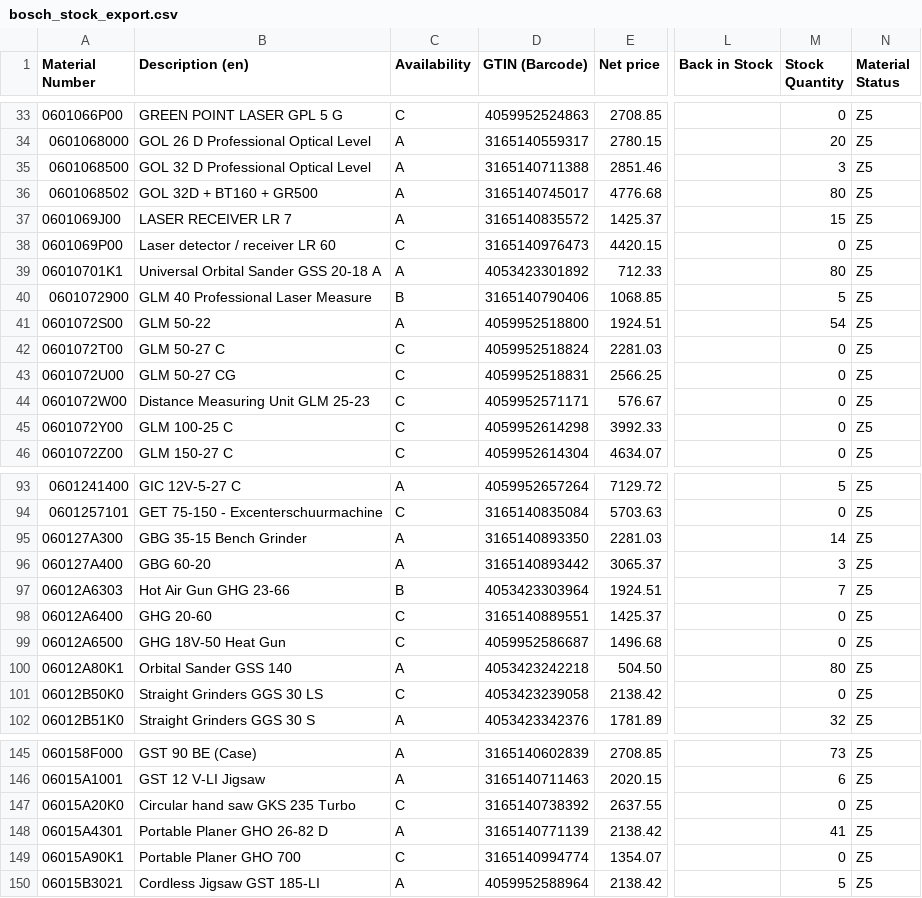
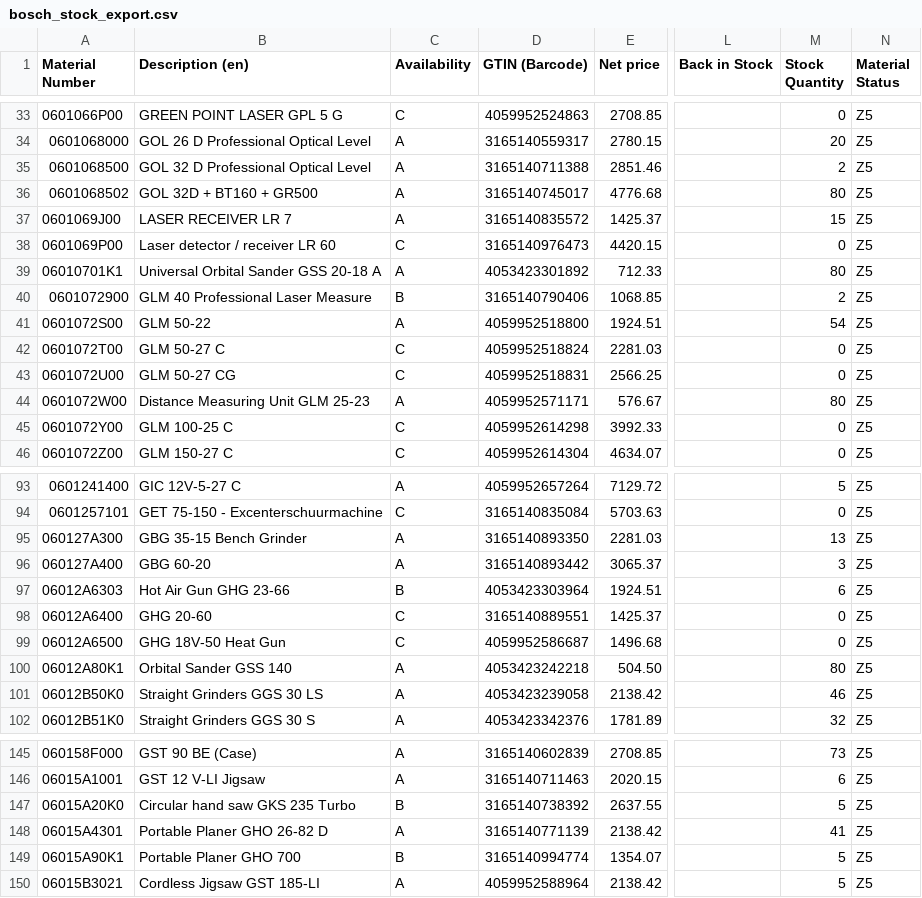
Before and after one commit to mahaveerchavda/bosch-stock-sync, a CSV file: bosch_stock_export.csv, drawn as a sheet; only a part is shown, gaps mark what is left out; the diff covers the shown part only; the diff names each change by its address in the sheet, - before the commit and + after, or states it on an @@ line.

```diff
--- a/bosch_stock_export.csv
+++ b/bosch_stock_export.csv
-M35 (Stock Quantity): 3
+M35 (Stock Quantity): 2
-M40 (Stock Quantity): 5
+M40 (Stock Quantity): 2
-C44 (Availability): C
+C44 (Availability): A
-M44 (Stock Quantity): 0
+M44 (Stock Quantity): 80
-M95 (Stock Quantity): 14
+M95 (Stock Quantity): 13
-M97 (Stock Quantity): 7
+M97 (Stock Quantity): 6
-C101 (Availability): C
+C101 (Availability): A
-M101 (Stock Quantity): 0
+M101 (Stock Quantity): 46
-C147 (Availability): C
+C147 (Availability): B
-M147 (Stock Quantity): 0
+M147 (Stock Quantity): 5
-C149 (Availability): C
+C149 (Availability): B
-M149 (Stock Quantity): 0
+M149 (Stock Quantity): 5
```
Also changed, not shown: 40 edited cells elsewhere in this file, sync_log.csv, 1 other file.
